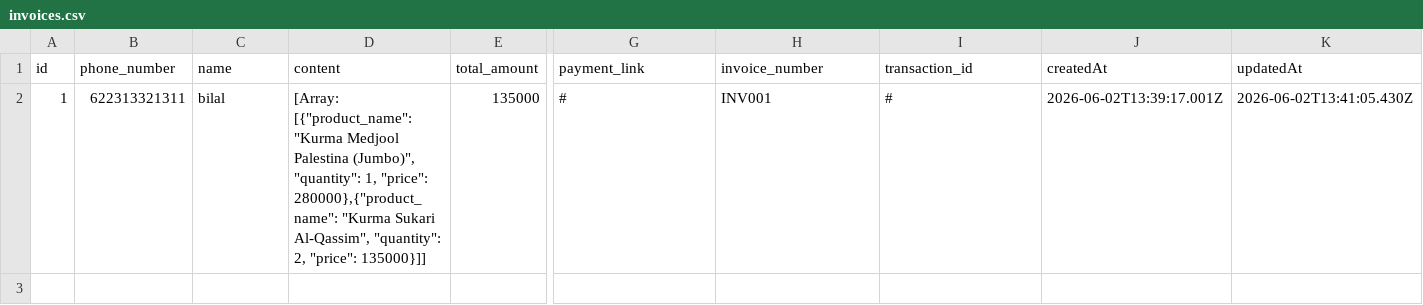
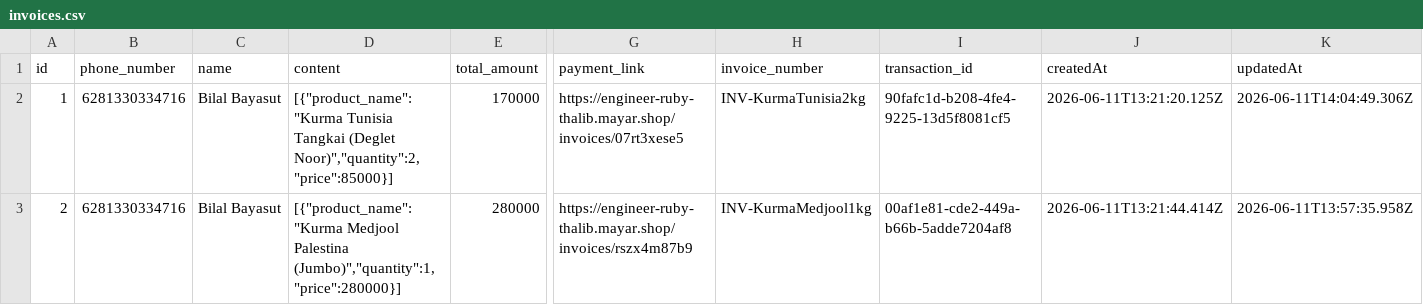
Before and after one commit to bilalbayasut/crm-n8n-batch-4, a CSV file: database/invoices.csv, drawn as a sheet; only a part is shown, gaps mark what is left out; rows hold the shown columns only; the diff names each change by its address in the sheet, - before the commit and + after, or states it on an @@ line.

```diff
--- a/database/invoices.csv
+++ b/database/invoices.csv
-B2 (phone_number): 622313321311
+B2 (phone_number): 6281330334716
-C2 (name): bilal
+C2 (name): Bilal Bayasut
-D2 (content): [Array: [{"product_name": "Kurma Medjool Palestina (Jumbo)", "quantity": 1, "price": 280000},{"product_name": "Kurma Sukari Al-Qassim", "quantity": 2, "price": 135000}]]
+D2 (content): [{"product_name":"Kurma Tunisia Tangkai (Deglet Noor)","quantity":2,"price":85000}]
-E2 (total_amount): 135000
+E2 (total_amount): 170000
-G2 (payment_link): #
+G2 (payment_link): https://engineer-ruby-thalib.mayar.shop/invoices/07rt3xese5
-H2 (invoice_number): INV001
+H2 (invoice_number): INV-KurmaTunisia2kg
-I2 (transaction_id): #
+I2 (transaction_id): 90fafc1d-b208-4fe4-9225-13d5f8081cf5
-J2 (createdAt): 2026-06-02T13:39:17.001Z
+J2 (createdAt): 2026-06-11T13:21:20.125Z
-K2 (updatedAt): 2026-06-02T13:41:05.430Z
+K2 (updatedAt): 2026-06-11T14:04:49.306Z
+row 3: 2 | 6281330334716 | Bilal Bayasut | [{"product_name":"Kurma Medjool Palestina (Jumbo)","quantity":1,"price":280000}] | 280000 | https://engineer-ruby-thalib.mayar.shop/invoices/rszx4m87b9 | INV-KurmaMedjool1kg | 00af1e81-cde2-449a-b66b-5adde7204af8 | 2026-06-11T13:21:44.414Z | 2026-06-11T13:57:35.958Z
```
Also changed, not shown: database/products.csv, 1 other file.
